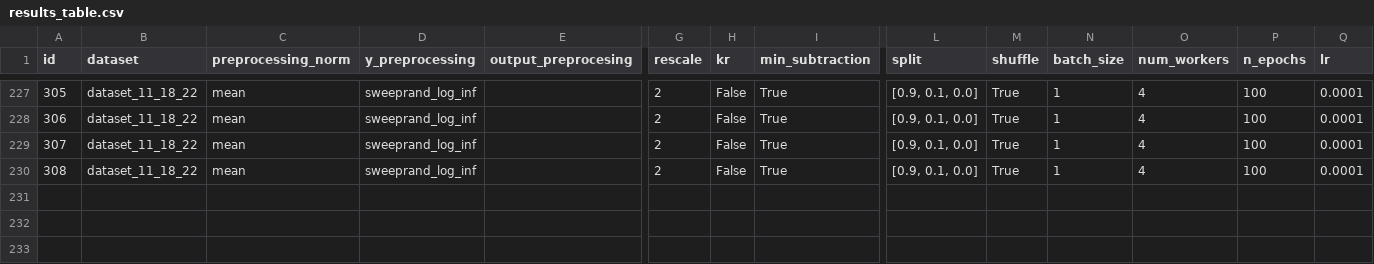
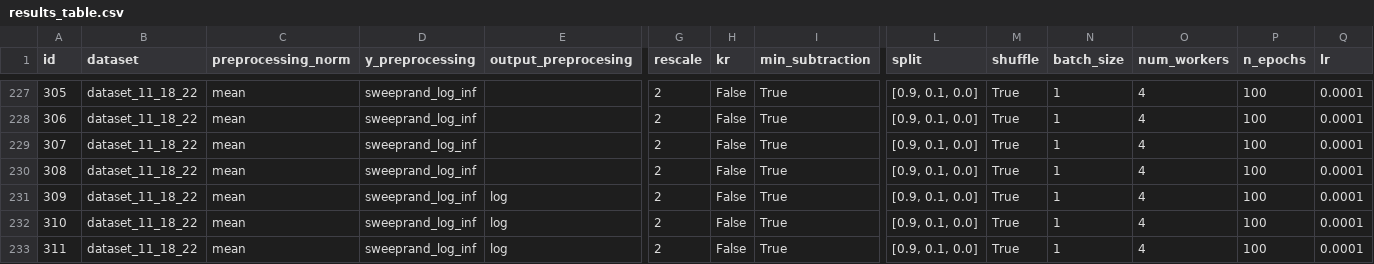
Before and after one commit to ERSchultz/sequences_to_contact_maps, a CSV file: results/ContactGNNEnergy/results_table.csv, drawn as a sheet; only a part is shown, gaps mark what is left out; rows hold the shown columns only; the diff names each change by its address in the sheet, - before the commit and + after, or states it on an @@ line.

Commit message:
jobs new dataset

```diff
--- a/results/ContactGNNEnergy/results_table.csv
+++ b/results/ContactGNNEnergy/results_table.csv
+row 231: 309 | dataset_11_18_22 | mean | sweeprand_log_inf | log | 2 | False | True | [0.9, 0.1, 0.0] | True | 1 | 4 | 100 | 0.0001
+row 232: 310 | dataset_11_18_22 | mean | sweeprand_log_inf | log | 2 | False | True | [0.9, 0.1, 0.0] | True | 1 | 4 | 100 | 0.0001
+row 233: 311 | dataset_11_18_22 | mean | sweeprand_log_inf | log | 2 | False | True | [0.9, 0.1, 0.0] | True | 1 | 4 | 100 | 0.0001
```
Also changed, not shown: 4 other files.
